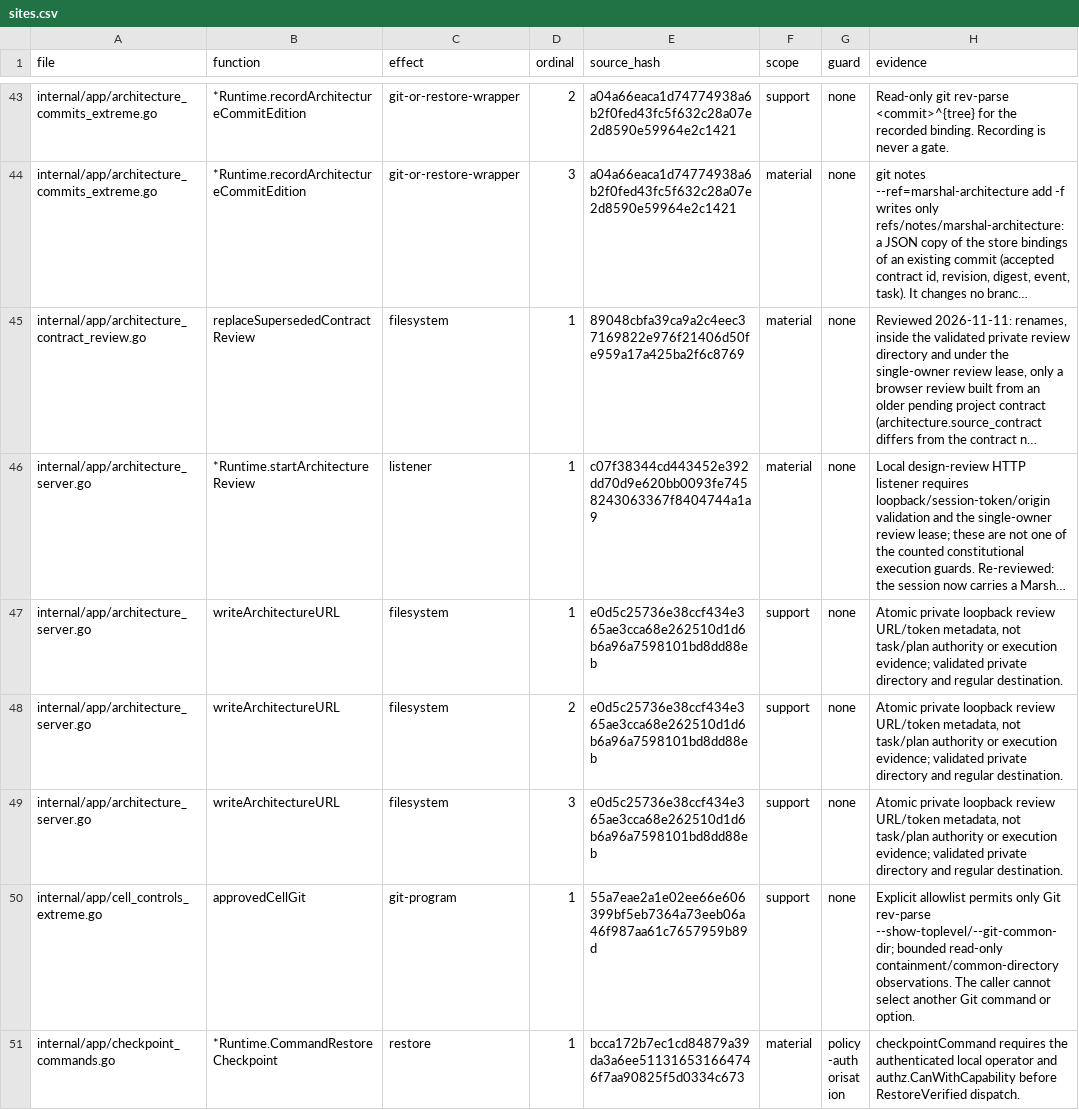
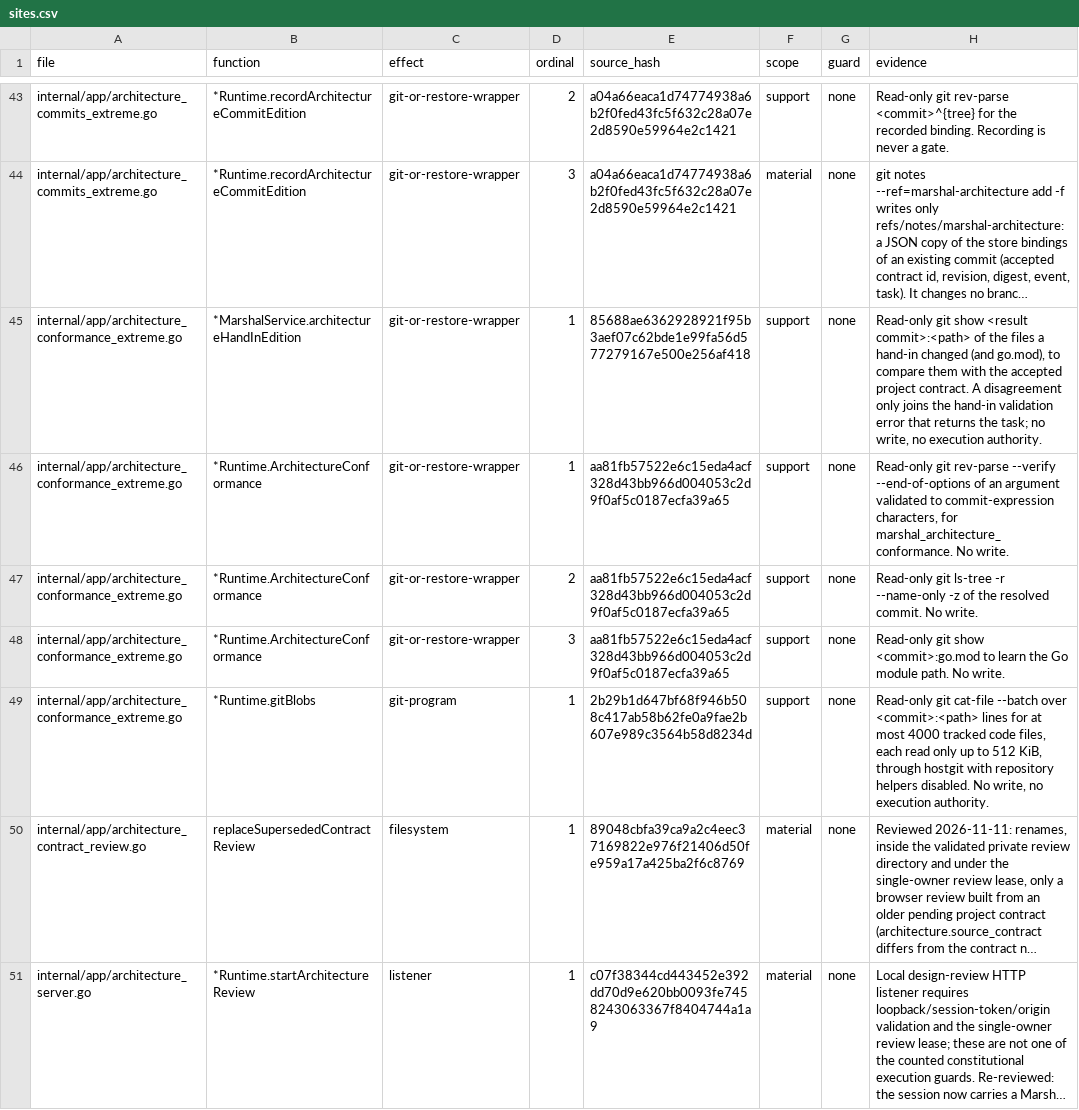
Before and after one commit to Zen1th53/marshal, a CSV file: tools/effect-inventory/sites.csv, drawn as a sheet; only a part is shown, gaps mark what is left out; the shorter side is filled out with more unchanged rows; long unchanged cells end in …; the diff names each change by its address in the sheet, - before the commit and + after, or states it on an @@ line.

Commit message:
architecture: keep the code inside the accepted architecture
A new archconform package maps every file to the most specific part that
owns it and reads Go, TypeScript/JavaScript and Python imports. A part may
use another one only when it, or a part containing it, declares a dependency
on that part or one containing it.

A worker hand-in is returned with the exact places when it writes outside
its task's parts or, once the contract declares any dependency, uses a part
it does not depend on; a file that belongs to no part does not return it.
marshal_architecture_conformance reports a whole commit from Git objects:
parts with no file, files in no part and undeclared uses. The Marshal
protocol says to fix the code or submit a revised contract, whose new part
or dependency waits for the owner's Accept.

```diff
--- a/tools/effect-inventory/sites.csv
+++ b/tools/effect-inventory/sites.csv
+row 45: internal/app/architecture_conformance_extreme.go | *MarshalService.architectureHandInEdition | git-or-restore-wrapper | 1 | 85688ae6362928921f95b3aef07c62bde1e99fa56d577279167e500e256af418 | support | none | Read-only git show <result commit>:<path> of the files a hand-in changed (and go.mod), to compare them with the accepted project contract. A disagreement only joins the hand-in validation error that returns the task; no write, no execution authority.
+row 46: internal/app/architecture_conformance_extreme.go | *Runtime.ArchitectureConformance | git-or-restore-wrapper | 1 | aa81fb57522e6c15eda4acf328d43bb966d004053c2d9f0af5c0187ecfa39a65 | support | none | Read-only git rev-parse --verify --end-of-options of an argument validated to commit-expression characters, for marshal_architecture_conformance. No write.
+row 47: internal/app/architecture_conformance_extreme.go | *Runtime.ArchitectureConformance | git-or-restore-wrapper | 2 | aa81fb57522e6c15eda4acf328d43bb966d004053c2d9f0af5c0187ecfa39a65 | support | none | Read-only git ls-tree -r --name-only -z of the resolved commit. No write.
+row 48: internal/app/architecture_conformance_extreme.go | *Runtime.ArchitectureConformance | git-or-restore-wrapper | 3 | aa81fb57522e6c15eda4acf328d43bb966d004053c2d9f0af5c0187ecfa39a65 | support | none | Read-only git show <commit>:go.mod to learn the Go module path. No write.
+row 49: internal/app/architecture_conformance_extreme.go | *Runtime.gitBlobs | git-program | 1 | 2b29b1d647bf68f946b508c417ab58b62fe0a9fae2b607e989c3564b58d8234d | support | none | Read-only git cat-file --batch over <commit>:<path> lines for at most 4000 tracked code files, each read only up to 512 KiB, through hostgit with repository helpers disabled. No write, no execution authority.
```
Also changed, not shown: 13 other files.
